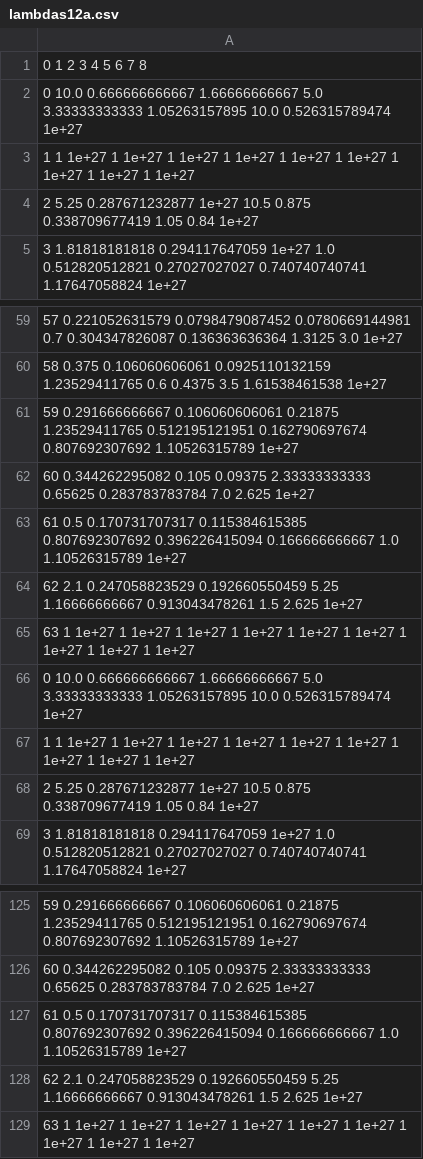
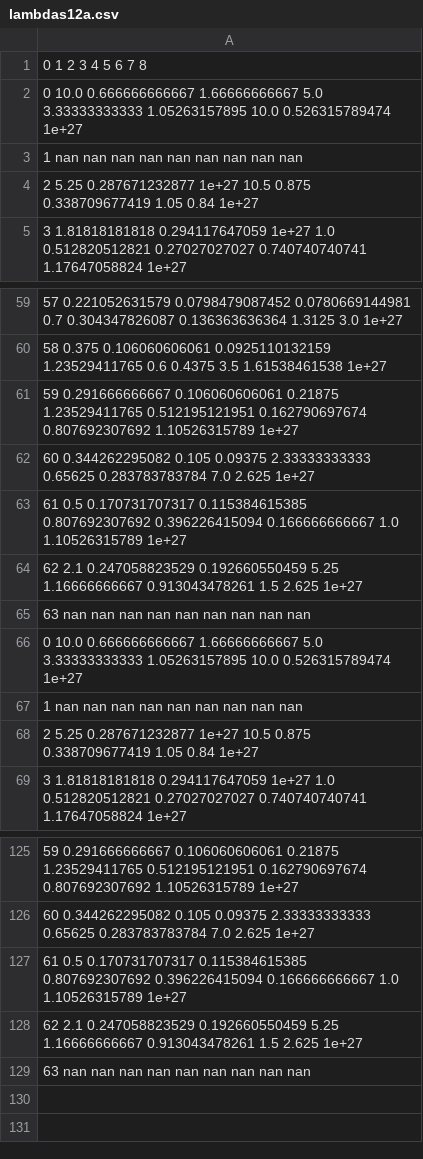
Before and after one commit to noracato/ADS_Uithof_2018, a CSV file: input_analysis/_data/lambdas12a.csv, drawn as a sheet; only a part is shown, gaps mark what is left out.

Commit message:
redid lambdas 12a

```diff
--- a/input_analysis/_data/lambdas12a.csv
+++ b/input_analysis/_data/lambdas12a.csv
@@ -2,3 +2,3 @@
 0 10.0 0.666666666667 1.66666666667 5.0 3.33333333333 1.05263157895 10.0 0.526315789474 1e+27
-1 1 1e+27 1 1e+27 1 1e+27 1 1e+27 1 1e+27 1 1e+27 1 1e+27 1 1e+27 1 1e+27
+1 nan nan nan nan nan nan nan nan nan
 2 5.25 0.287671232877 1e+27 10.5 0.875 0.338709677419 1.05 0.84 1e+27
@@ -64,5 +64,5 @@
 62 2.1 0.247058823529 0.192660550459 5.25 1.16666666667 0.913043478261 1.5 2.625 1e+27
-63 1 1e+27 1 1e+27 1 1e+27 1 1e+27 1 1e+27 1 1e+27 1 1e+27 1 1e+27 1 1e+27
+63 nan nan nan nan nan nan nan nan nan
 0 10.0 0.666666666667 1.66666666667 5.0 3.33333333333 1.05263157895 10.0 0.526315789474 1e+27
-1 1 1e+27 1 1e+27 1 1e+27 1 1e+27 1 1e+27 1 1e+27 1 1e+27 1 1e+27 1 1e+27
+1 nan nan nan nan nan nan nan nan nan
 2 5.25 0.287671232877 1e+27 10.5 0.875 0.338709677419 1.05 0.84 1e+27
@@ -128,2 +128,2 @@
 62 2.1 0.247058823529 0.192660550459 5.25 1.16666666667 0.913043478261 1.5 2.625 1e+27
-63 1 1e+27 1 1e+27 1 1e+27 1 1e+27 1 1e+27 1 1e+27 1 1e+27 1 1e+27 1 1e+27
+63 nan nan nan nan nan nan nan nan nan
```
Also changed, not shown: 1 other file.
